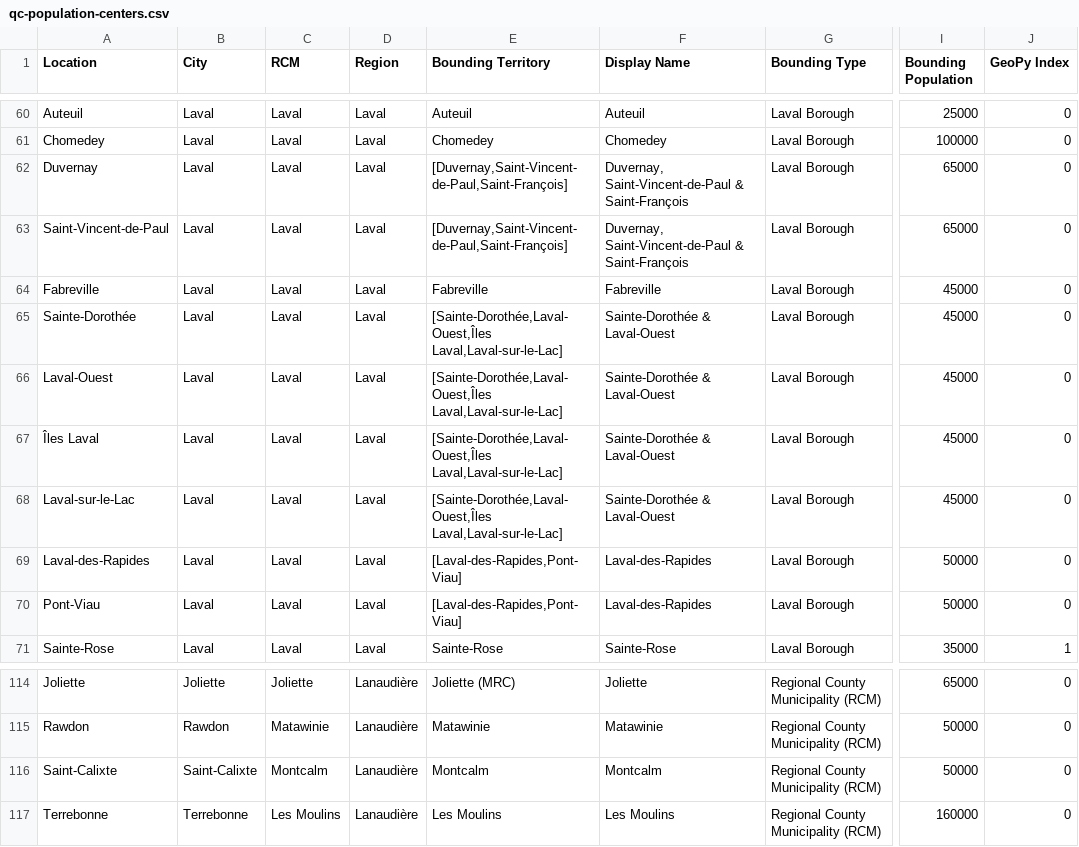
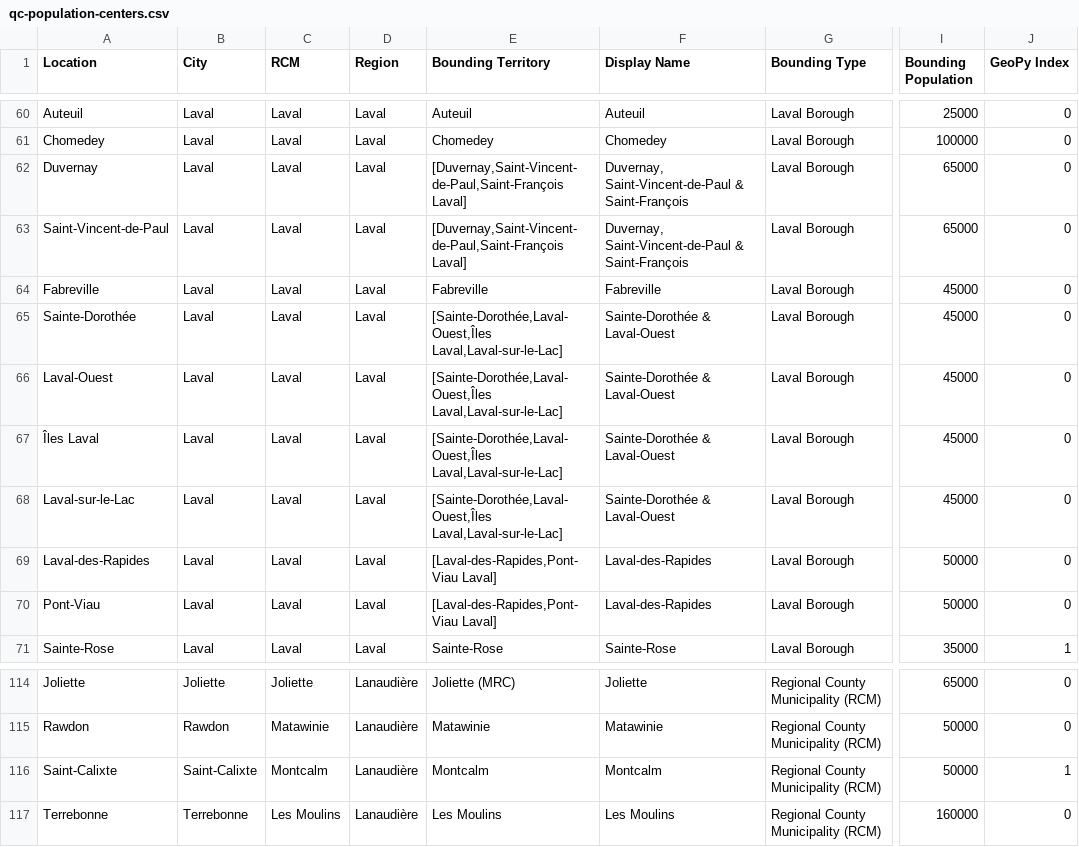
Before and after one commit to simkass/quebec-real-estate-analysis, a CSV file: data/references/handmade/qc-population-centers.csv, drawn as a sheet; only a part is shown, gaps mark what is left out; the diff names each change by its address in the sheet, - before the commit and + after, or states it on an @@ line.

Commit message:
Complete population center file

```diff
--- a/data/references/handmade/qc-population-centers.csv
+++ b/data/references/handmade/qc-population-centers.csv
-E62:E63 (Bounding Territory): [Duvernay,Saint-Vincent-de-Paul,Saint-François]
+E62:E63 (Bounding Territory): [Duvernay,Saint-Vincent-de-Paul,Saint-François Laval]
-E69:E70 (Bounding Territory): [Laval-des-Rapides,Pont-Viau]
+E69:E70 (Bounding Territory): [Laval-des-Rapides,Pont-Viau Laval]
-J116 (GeoPy Index): 0
+J116 (GeoPy Index): 1
```
